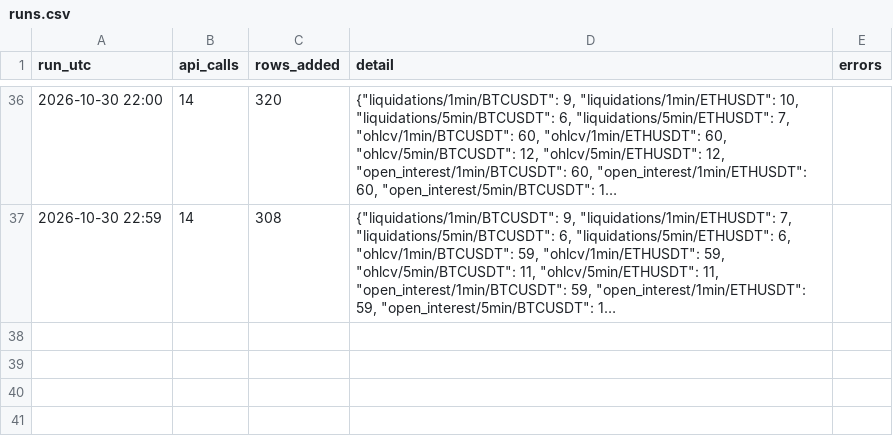
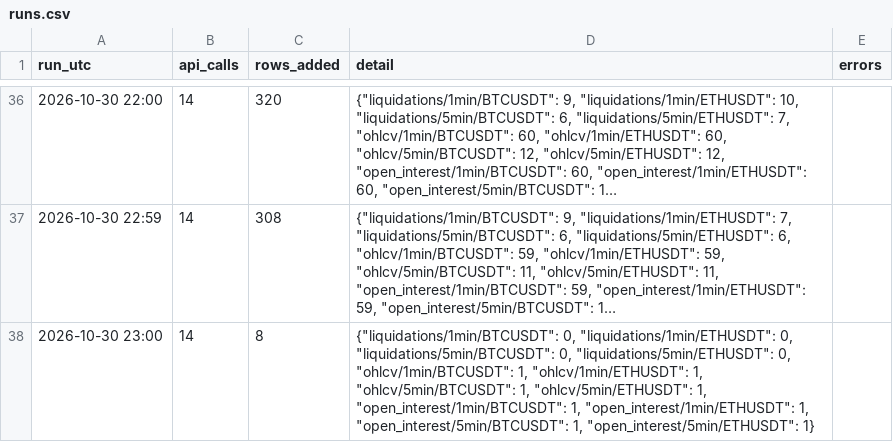
Before and after one commit to wahyunugi/liqmap-data, a CSV file: logs/runs.csv, drawn as a sheet; only a part is shown, gaps mark what is left out; long unchanged cells end in …; the diff names each change by its address in the sheet, - before the commit and + after, or states it on an @@ line.

Commit message:
data: 2026-10-30T23:00Z

```diff
--- a/logs/runs.csv
+++ b/logs/runs.csv
+row 38: 2026-10-30 23:00 | 14 | 8 | {"liquidations/1min/BTCUSDT": 0, "liquidations/1min/ETHUSDT": 0, "liquidations/5min/BTCUSDT": 0, "liquidations/5min/ETHUSDT": 0, "ohlcv/1min/BTCUSDT": 1, "ohlcv/1min/ETHUSDT": 1, "ohlcv/5min/BTCUSDT": 1, "ohlcv/5min/ETHUSDT": 1, "open_interest/1min/BTCUSDT": 1, "open_interest/1min/ETHUSDT": 1, "open_interest/5min/BTCUSDT": 1, "open_interest/5min/ETHUSDT": 1}
```
Also changed, not shown: data/ohlcv/1min/BTCUSDT_2026-10.csv, data/ohlcv/1min/ETHUSDT_2026-10.csv, 11 other files.
